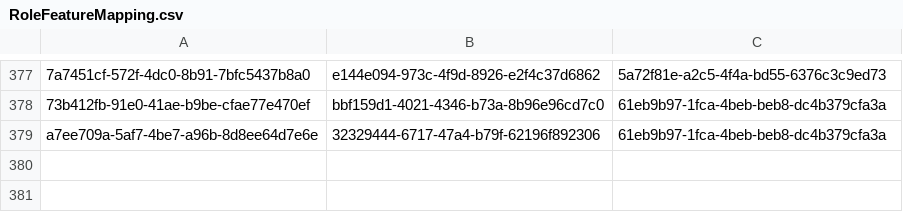
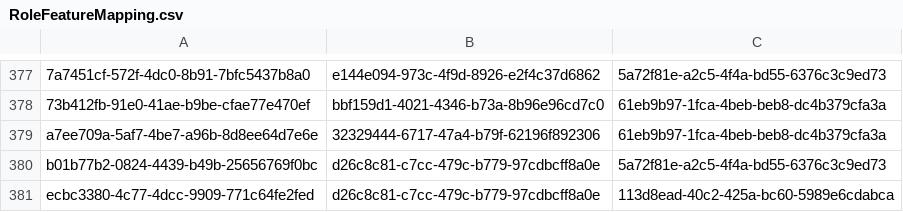
Before and after one commit to balachandhru-hub/main-backend-sila, a CSV file: src/Platform/Identity/Identity.Infrastructure/Migrations/RoleFeatureMapping.csv, drawn as a sheet; only a part is shown, gaps mark what is left out; the diff names each change by its address in the sheet, - before the commit and + after, or states it on an @@ line.

```diff
--- a/src/Platform/Identity/Identity.Infrastructure/Migrations/RoleFeatureMapping.csv
+++ b/src/Platform/Identity/Identity.Infrastructure/Migrations/RoleFeatureMapping.csv
+row 380: b01b77b2-0824-4439-b49b-25656769f0bc | d26c8c81-c7cc-479c-b779-97cdbcff8a0e | 5a72f81e-a2c5-4f4a-bd55-6376c3c9ed73
+row 381: ecbc3380-4c77-4dcc-9909-771c64fe2fed | d26c8c81-c7cc-479c-b779-97cdbcff8a0e | 113d8ead-40c2-425a-bc60-5989e6cdabca
```
Also changed, not shown: 12 other files.
